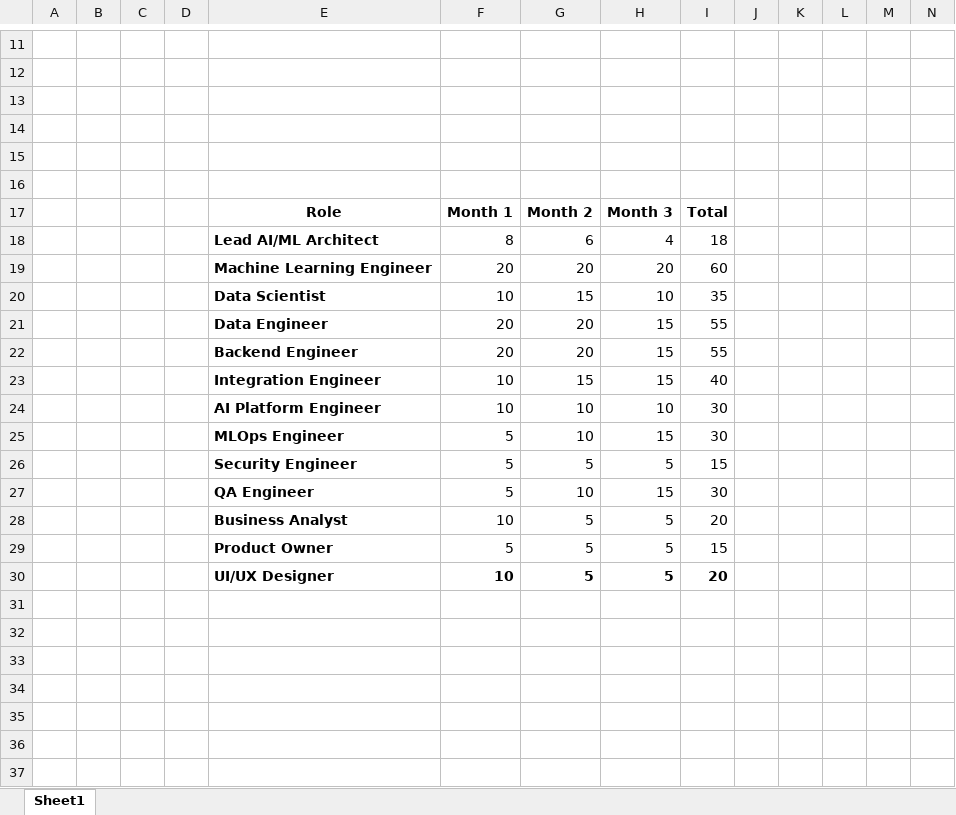
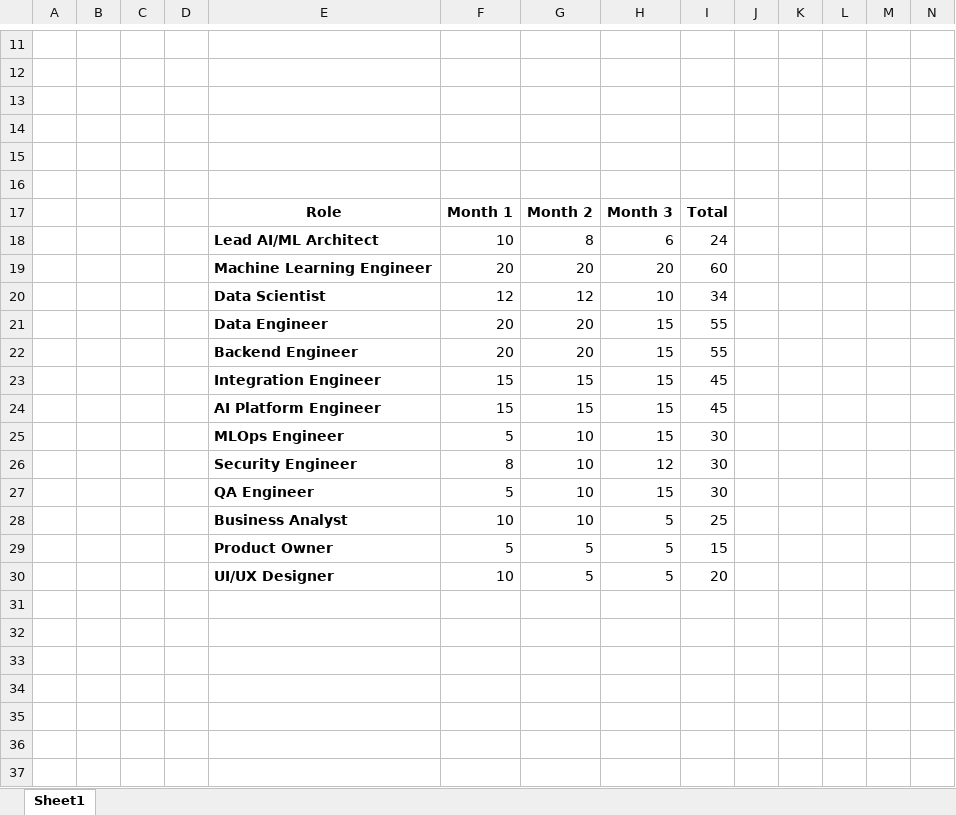
Before and after one commit to tashishsarkar2026-collab/Everyday-Task, an Excel workbook: ESTIMATION.xlsx, sheet Sheet1, drawn as a sheet; only a part is shown, gaps mark what is left out; values as stored, in another font and other column widths than the file's, no borders; table styles not drawn; removed rows and columns are numbered as before the commit, all else as after; rows hold the shown columns only; the diff covers the shown part only; the diff names each change by its address in the sheet, - before the commit and + after, or states it on an @@ line.

```diff
--- a/ESTIMATION.xlsx (sheet Sheet1)
+++ b/ESTIMATION.xlsx (sheet Sheet1)
-row 18:  |  |  |  | Lead AI/ML Architect | 8 | 6 | 4 | 18
+row 18:  |  |  |  | Lead AI/ML Architect | 10 | 8 | 6 | 24
-row 20:  |  |  |  | Data Scientist | 10 | 15 | 10 | 35
+row 20:  |  |  |  | Data Scientist | 12 | 12 | 10 | 34
-F23: 10
+F23: 15
-I23: 40
+I23: 45
-row 24:  |  |  |  | AI Platform Engineer | 10 | 10 | 10 | 30
+row 24:  |  |  |  | AI Platform Engineer | 15 | 15 | 15 | 45
-row 26:  |  |  |  | Security Engineer | 5 | 5 | 5 | 15
+row 26:  |  |  |  | Security Engineer | 8 | 10 | 12 | 30
-G28: 5
+G28: 10
-I28: 20
+I28: 25
-F30:I30 bold: on
+F30:I30 bold: off
```
Also changed, not shown: 4 added rows, 4 removed rows and 21 edited cells elsewhere in this sheet.
